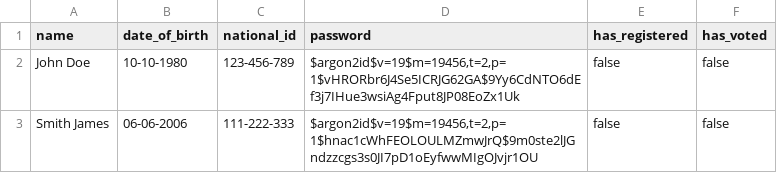
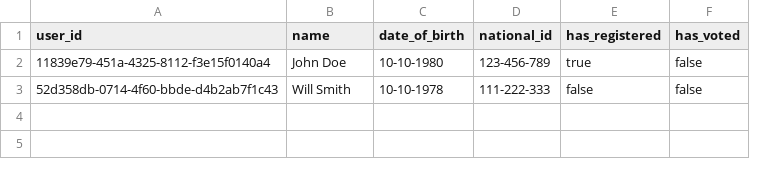
Before and after one commit to sha256rma/voting_machine, a CSV file: users.csv, drawn as a sheet; removed rows and columns are numbered as before the commit, all else as after; the diff names each change by its address in the sheet, - before the commit and + after, or states it on an @@ line.

Commit message:
Update users.csv

```diff
--- a/users.csv
+++ b/users.csv
+column A (user_id), rows 2-3: 11839e79-451a-4325-8112-f3e15f0140a4 | 52d358db-0714-4f60-bbde-d4b2ab7f1c43
-column D (password), rows 2-3: $argon2id$v=19$m=19456,t=2,p=1$vHRORbr6J4Se5ICRJG62GA$9Yy6CdNTO6dEf3j7IHue3wsiAg4Fput8JP08EoZx1Uk | $argon2id$v=19$m=19456,t=2,p=1$hnac1cWhFEOLOULMZmwJrQ$9m0ste2lJGndzzcgs3s0JI7pD1oEyfwwMIgOJvjr1OU
-E2 (has_registered): false
+E2 (has_registered): true
-B3 (name): Smith James
+B3 (name): Will Smith
-C3 (date_of_birth): 06-06-2006
+C3 (date_of_birth): 10-10-1978
```
